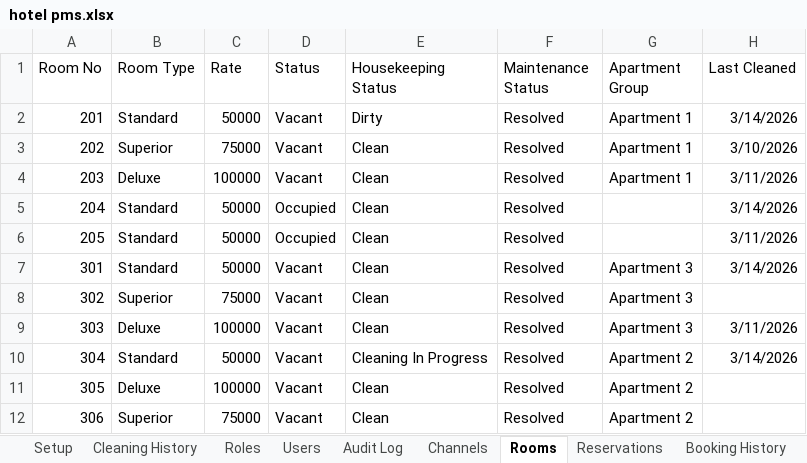
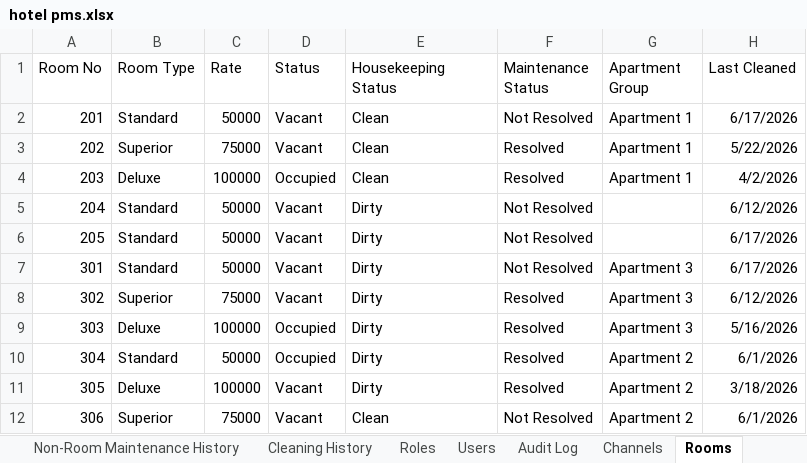
Before and after one commit to DaveJil/Hotel-PMS-Web-App, an Excel workbook: hotel pms.xlsx, sheet Rooms, drawn as a sheet; values as stored, in another font and other column widths than the file's, no borders; charts and pictures not drawn; the diff names each change by its address in the sheet, - before the commit and + after, or states it on an @@ line.

```diff
--- a/hotel pms.xlsx (sheet Rooms)
+++ b/hotel pms.xlsx (sheet Rooms)
+sheet tab: Non-Room Maintenance History
-E2 (Housekeeping Status): Dirty
+E2 (Housekeeping Status): Clean
-F2 (Maintenance Status): Resolved
+F2 (Maintenance Status): Not Resolved
-H2 (Last Cleaned): 3/14/2026
+H2 (Last Cleaned): 6/17/2026
-H3 (Last Cleaned): 3/10/2026
+H3 (Last Cleaned): 5/22/2026
-D4 (Status): Vacant
+D4 (Status): Occupied
-H4 (Last Cleaned): 3/11/2026
+H4 (Last Cleaned): 4/2/2026
-D5:D6 (Status): Occupied
+D5:D6 (Status): Vacant
-E5:E9 (Housekeeping Status): Clean
+E5:E9 (Housekeeping Status): Dirty
-F5:F7 (Maintenance Status): Resolved
+F5:F7 (Maintenance Status): Not Resolved
-H5 (Last Cleaned): 3/14/2026
+H5 (Last Cleaned): 6/12/2026
-H6 (Last Cleaned): 3/11/2026
+H6 (Last Cleaned): 6/17/2026
-H7 (Last Cleaned): 3/14/2026
+H7 (Last Cleaned): 6/17/2026
-H8 (Last Cleaned): (empty)
+H8 (Last Cleaned): 6/12/2026
-D9:D10 (Status): Vacant
+D9:D10 (Status): Occupied
-H9 (Last Cleaned): 3/11/2026
+H9 (Last Cleaned): 5/16/2026
-E10 (Housekeeping Status): Cleaning In Progress
+E10 (Housekeeping Status): Dirty
-H10 (Last Cleaned): 3/14/2026
+H10 (Last Cleaned): 6/1/2026
-E11 (Housekeeping Status): Clean
+E11 (Housekeeping Status): Dirty
-H11 (Last Cleaned): (empty)
+H11 (Last Cleaned): 3/18/2026
-F12 (Maintenance Status): Resolved
+F12 (Maintenance Status): Not Resolved
-H12 (Last Cleaned): (empty)
+H12 (Last Cleaned): 6/1/2026
```
Also changed, not shown: sheet Audit Log, sheet Non-Room Housekeeping History, sheet Booking History, sheet Non-Room Cleaning History, sheet Housekeeping History, sheet Reservations, 8 more sheets, other sheet tabs, charts or pictures, 2 other files.
